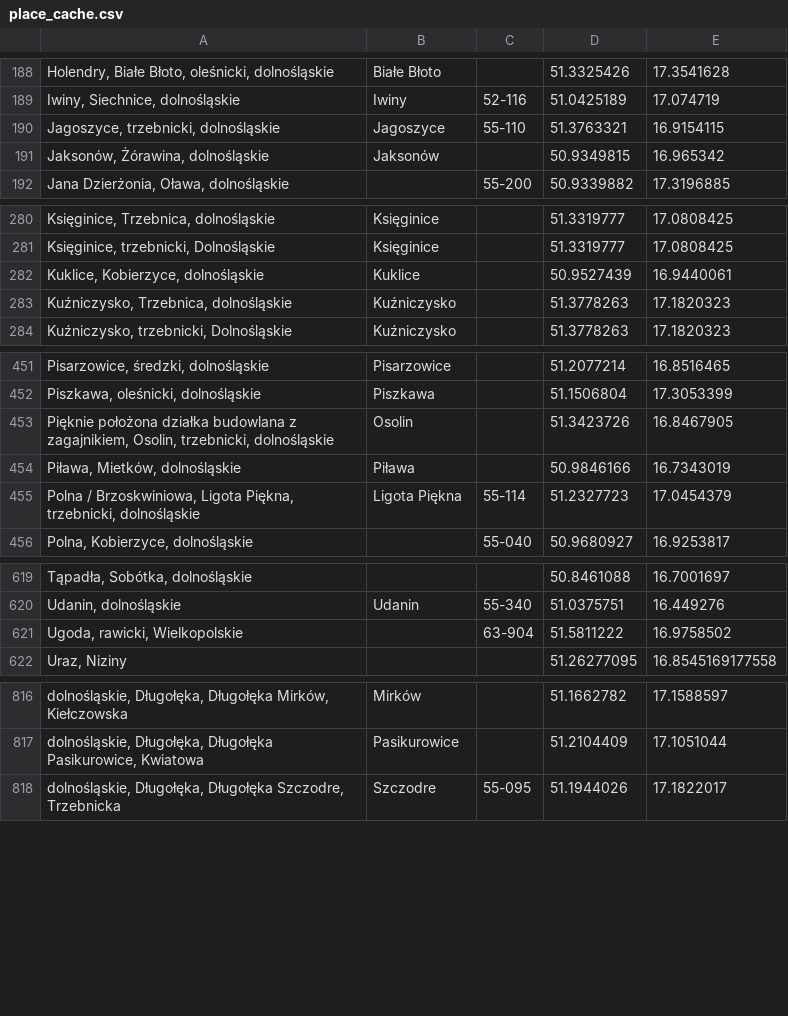
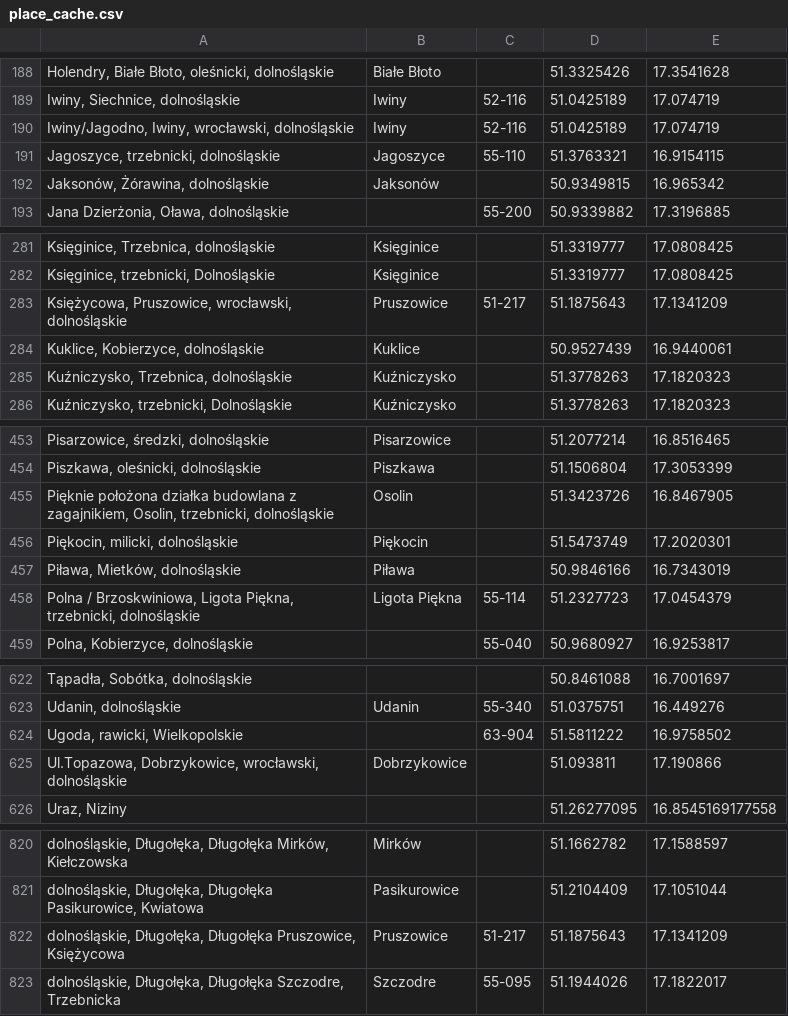
Before and after one commit to emkor/estate-analysis, a CSV file: data/place_cache.csv, drawn as a sheet; only a part is shown, gaps mark what is left out; the diff covers the shown part only; the diff names each change by its address in the sheet, - before the commit and + after, or states it on an @@ line.

Commit message:
update place cache with new addresses, store new cache with latest B2 files

```diff
--- a/data/place_cache.csv
+++ b/data/place_cache.csv
+row 190: Iwiny/Jagodno, Iwiny, wrocławski, dolnośląskie | Iwiny | 52-116 | 51.0425189 | 17.074719
+row 283: Księżycowa, Pruszowice, wrocławski, dolnośląskie | Pruszowice | 51-217 | 51.1875643 | 17.1341209
+row 456: Piękocin, milicki, dolnośląskie | Piękocin |  | 51.5473749 | 17.2020301
+row 625: Ul.Topazowa, Dobrzykowice, wrocławski, dolnośląskie | Dobrzykowice |  | 51.093811 | 17.190866
+row 822: dolnośląskie, Długołęka, Długołęka Pruszowice, Księżycowa | Pruszowice | 51-217 | 51.1875643 | 17.1341209
```
Also changed, not shown: 2 added rows elsewhere in this file, 1 other file.
